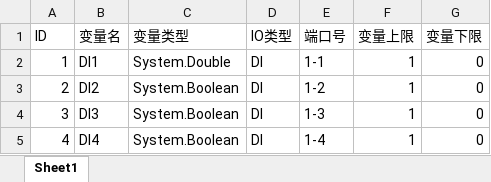
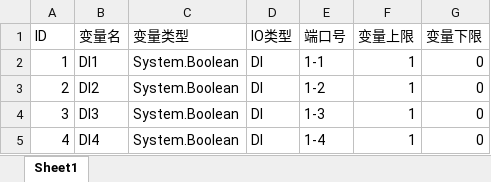
Before and after one commit to LiuYuxin1002/HyTestBuilder, an Excel workbook: bin/FormTestRunning_IOmap.xlsx, sheet Sheet1, drawn as a sheet; only a part is shown; values as stored, in another font and other column widths than the file's, no borders; the diff covers the shown part only; the diff names each change by its address in the sheet, - before the commit and + after, or states it on an @@ line.

```diff
--- a/bin/FormTestRunning_IOmap.xlsx (sheet Sheet1)
+++ b/bin/FormTestRunning_IOmap.xlsx (sheet Sheet1)
-C2 (变量类型): System.Double
+C2 (变量类型): System.Boolean
```
Also changed, not shown: 18 added rows, 4 removed rows, 12 edited cells and row numbers in column A elsewhere in this sheet, 26 other files.
